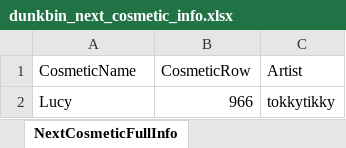
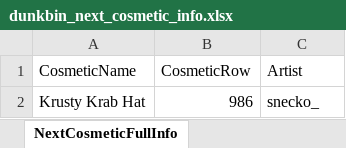
Before and after one commit to WUOTE/dunkbin-stats-images, an Excel workbook: public/sheets/dunkbin_next_cosmetic_info.xlsx, sheet NextCosmeticFullInfo, drawn as a sheet; values as stored, in another font and other column widths than the file's, no borders; removed rows and columns are numbered as before the commit, all else as after; the diff names each change by its address in the sheet, - before the commit and + after, or states it on an @@ line.

Commit message:
update next cosmetic and next cosmetic artist

```diff
--- a/public/sheets/dunkbin_next_cosmetic_info.xlsx (sheet NextCosmeticFullInfo)
+++ b/public/sheets/dunkbin_next_cosmetic_info.xlsx (sheet NextCosmeticFullInfo)
-row 2: Lucy | 966 | tokkytikky
+row 2: Krusty Krab Hat | 986 | snecko_
```
